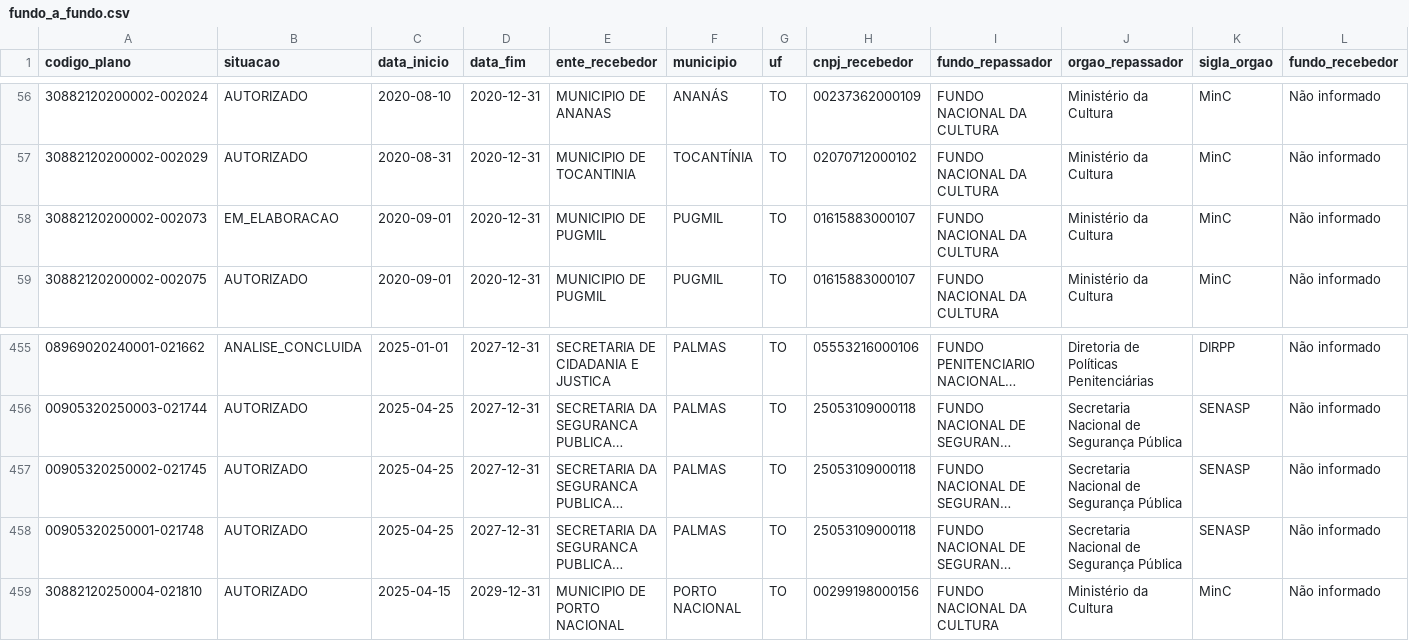
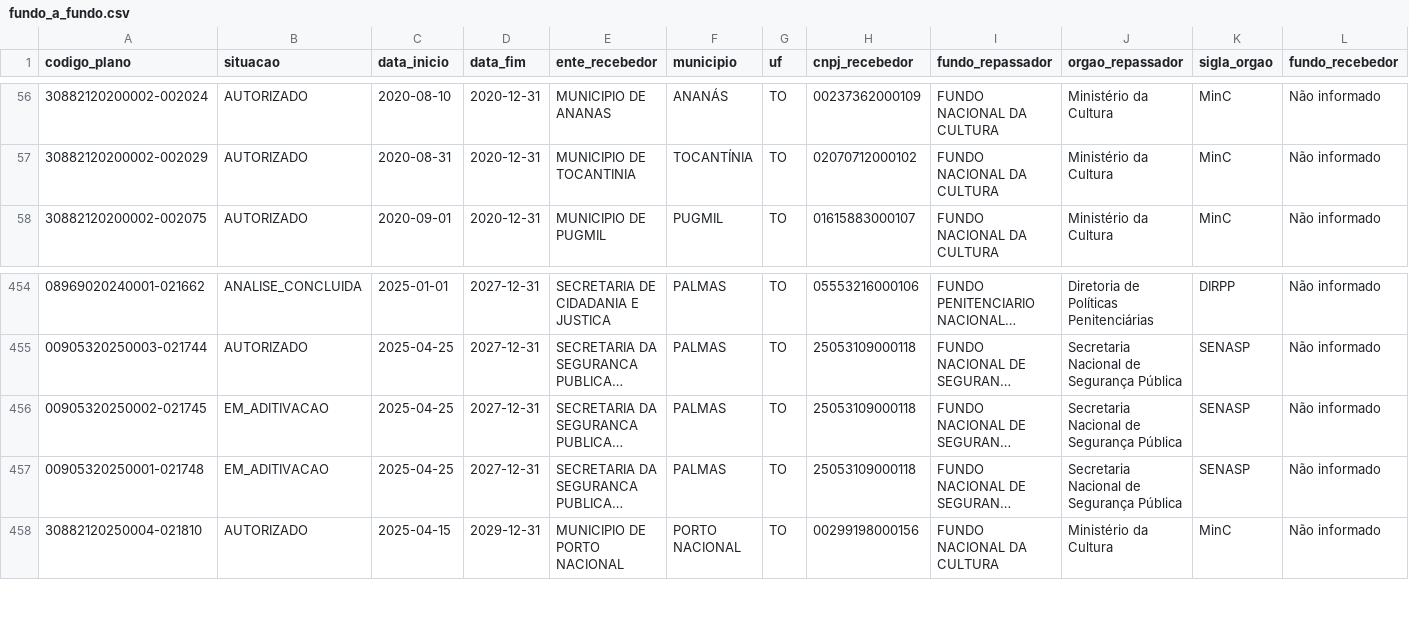
Before and after one commit to ArthurSouzaDev/DataCollectorSeplan, a CSV file: dataset/fundo_a_fundo.csv, drawn as a sheet; only a part is shown, gaps mark what is left out; long unchanged cells end in …; removed rows and columns are numbered as before the commit, all else as after; rows hold the shown columns only; the diff names each change by its address in the sheet, - before the commit and + after, or states it on an @@ line.

```diff
--- a/dataset/fundo_a_fundo.csv
+++ b/dataset/fundo_a_fundo.csv
-row 58: 30882120200002-002073 | EM_ELABORACAO | 2020-09-01 | 2020-12-31 | MUNICIPIO DE PUGMIL | PUGMIL | TO | 01615883000107 | FUNDO NACIONAL DA CULTURA | Ministério da Cultura | MinC | Não informado
-B456:B457 (situacao): AUTORIZADO
+B456:B457 (situacao): EM_ADITIVACAO
```
Also changed, not shown: public/data/fundo-a-fundo.csv, 2 other files.
